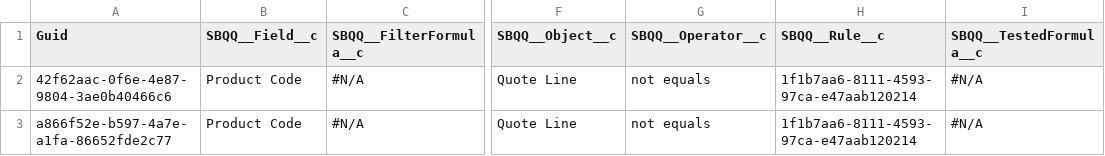
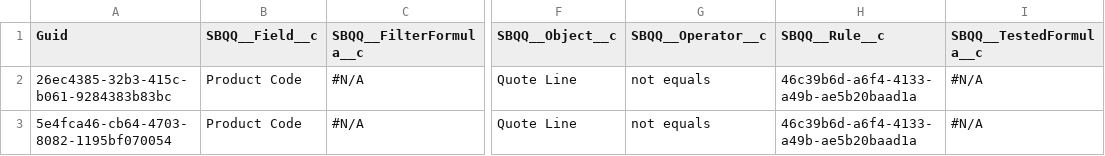
Before and after one commit to aksakalb/aksakalVCS, a CSV file: SBQQ__PriceCondition__c.csv, drawn as a sheet; only a part is shown, gaps mark what is left out; the diff names each change by its address in the sheet, - before the commit and + after, or states it on an @@ line.

```diff
--- a/SBQQ__PriceCondition__c.csv
+++ b/SBQQ__PriceCondition__c.csv
-A2 (Guid): 42f62aac-0f6e-4e87-9804-3ae0b40466c6
+A2 (Guid): 26ec4385-32b3-415c-b061-9284383b83bc
-H2:H3 (SBQQ__Rule__c): 1f1b7aa6-8111-4593-97ca-e47aab120214
+H2:H3 (SBQQ__Rule__c): 46c39b6d-a6f4-4133-a49b-ae5b20baad1a
-A3 (Guid): a866f52e-b597-4a7e-a1fa-86652fde2c77
+A3 (Guid): 5e4fca46-cb64-4703-8082-1195bf070054
```
Also changed, not shown: Contract.csv, SBQQ__PriceRule__c.csv, 1 other file.
